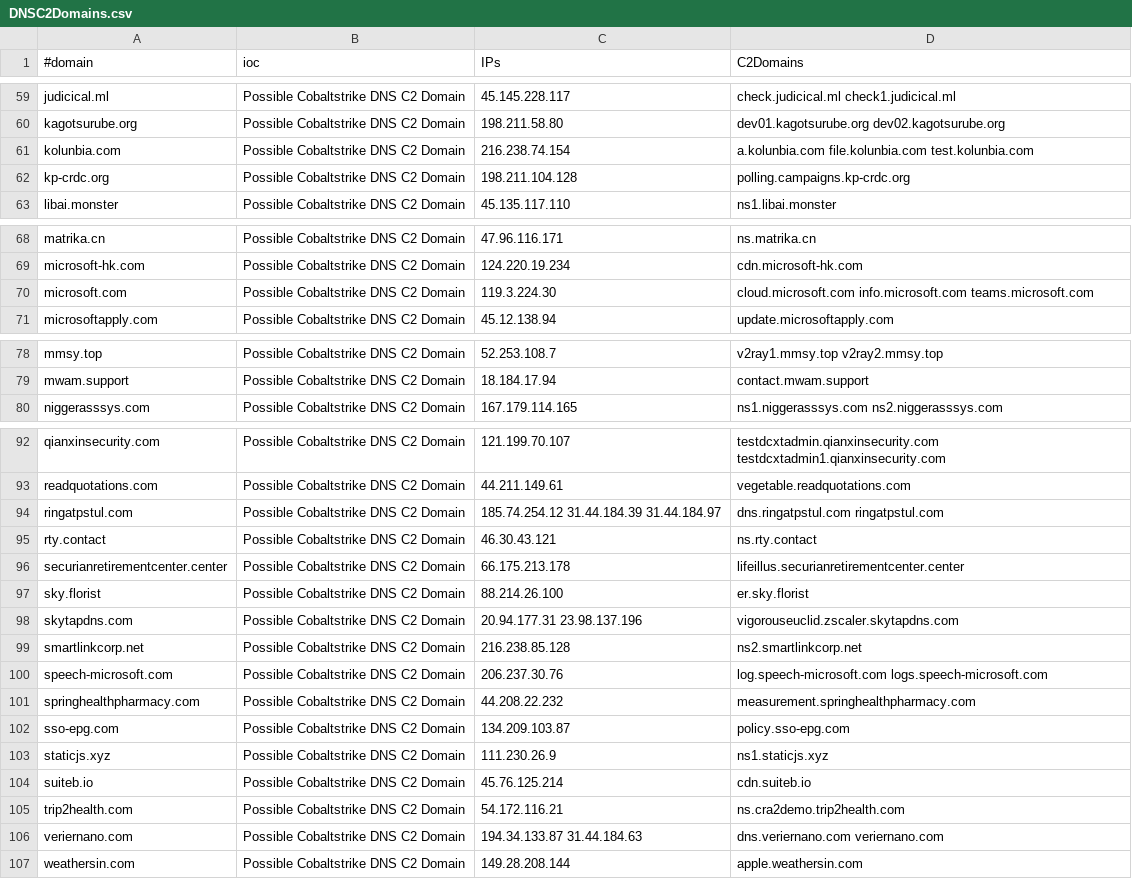
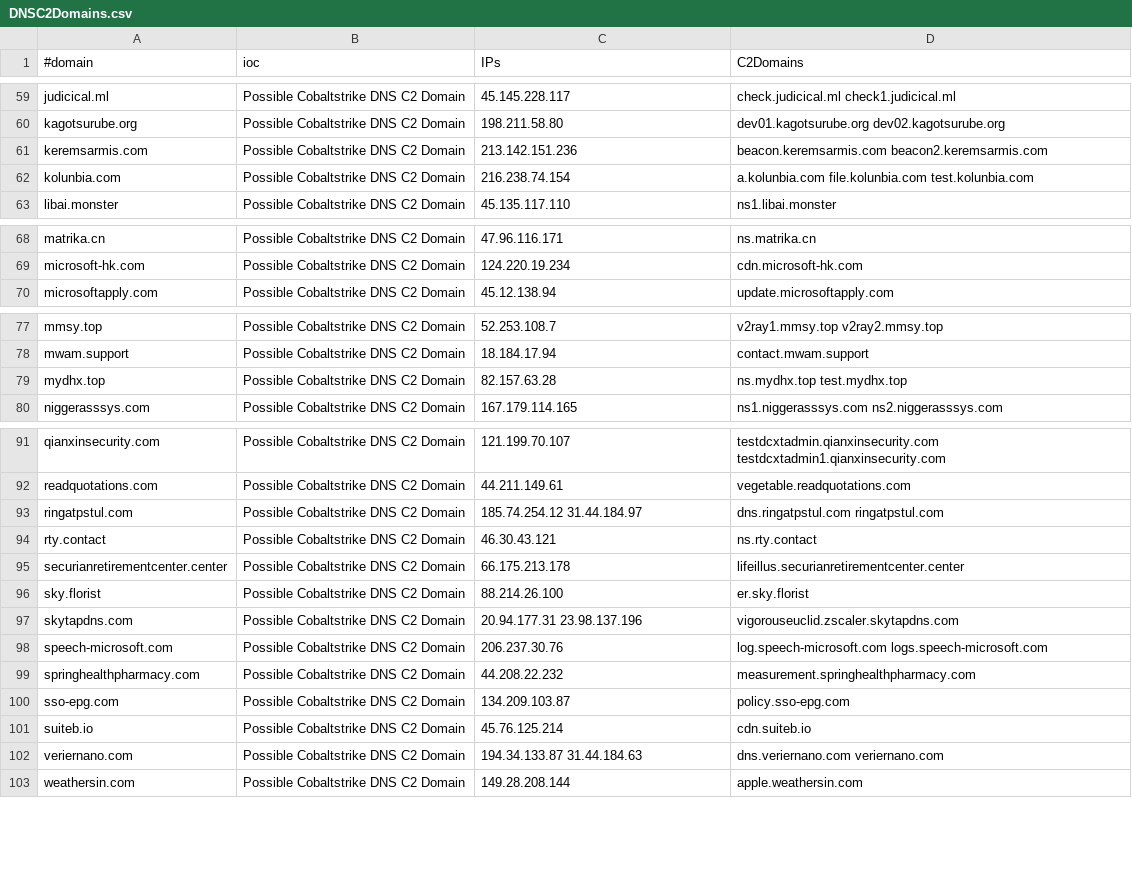
Before and after one commit to ElCapitanXSec/C2IntelFeeds, a CSV file: feeds/DNSC2Domains.csv, drawn as a sheet; only a part is shown, gaps mark what is left out; the diff covers the shown part only.

```diff
--- a/feeds/DNSC2Domains.csv
+++ b/feeds/DNSC2Domains.csv
@@ -60,4 +60,4 @@
 "kagotsurube.org","Possible Cobaltstrike DNS C2 Domain","198.211.58.80","dev01.kagotsurube.org dev02.kagotsurube.org"
+"keremsarmis.com","Possible Cobaltstrike DNS C2 Domain","213.142.151.236","beacon.keremsarmis.com beacon2.keremsarmis.com"
 "kolunbia.com","Possible Cobaltstrike DNS C2 Domain","216.238.74.154","a.kolunbia.com file.kolunbia.com test.kolunbia.com"
-"kp-crdc.org","Possible Cobaltstrike DNS C2 Domain","198.211.104.128","polling.campaigns.kp-crdc.org"
 "libai.monster","Possible Cobaltstrike DNS C2 Domain","45.135.117.110","ns1.libai.monster"
@@ -69,3 +69,2 @@
 "microsoft-hk.com","Possible Cobaltstrike DNS C2 Domain","124.220.19.234","cdn.microsoft-hk.com"
-"microsoft.com","Possible Cobaltstrike DNS C2 Domain","119.3.224.30","cloud.microsoft.com info.microsoft.com teams.microsoft.com"
 "microsoftapply.com","Possible Cobaltstrike DNS C2 Domain","45.12.138.94","update.microsoftapply.com"
@@ -79,2 +78,3 @@
 "mwam.support","Possible Cobaltstrike DNS C2 Domain","18.184.17.94","contact.mwam.support"
+"mydhx.top","Possible Cobaltstrike DNS C2 Domain","82.157.63.28","ns.mydhx.top test.mydhx.top"
 "niggerasssys.com","Possible Cobaltstrike DNS C2 Domain","167.179.114.165","ns1.niggerasssys.com ns2.niggerasssys.com"
@@ -93,3 +92,3 @@
 "readquotations.com","Possible Cobaltstrike DNS C2 Domain","44.211.149.61","vegetable.readquotations.com"
-"ringatpstul.com","Possible Cobaltstrike DNS C2 Domain","185.74.254.12 31.44.184.39 31.44.184.97","dns.ringatpstul.com ringatpstul.com"
+"ringatpstul.com","Possible Cobaltstrike DNS C2 Domain","185.74.254.12 31.44.184.97","dns.ringatpstul.com ringatpstul.com"
 "rty.contact","Possible Cobaltstrike DNS C2 Domain","46.30.43.121","ns.rty.contact"
@@ -98,3 +97,2 @@
 "skytapdns.com","Possible Cobaltstrike DNS C2 Domain","20.94.177.31 23.98.137.196","vigorouseuclid.zscaler.skytapdns.com"
-"smartlinkcorp.net","Possible Cobaltstrike DNS C2 Domain","216.238.85.128","ns2.smartlinkcorp.net"
 "speech-microsoft.com","Possible Cobaltstrike DNS C2 Domain","206.237.30.76","log.speech-microsoft.com logs.speech-microsoft.com"
@@ -102,5 +100,3 @@
 "sso-epg.com","Possible Cobaltstrike DNS C2 Domain","134.209.103.87","policy.sso-epg.com"
-"staticjs.xyz","Possible Cobaltstrike DNS C2 Domain","111.230.26.9","ns1.staticjs.xyz"
 "suiteb.io","Possible Cobaltstrike DNS C2 Domain","45.76.125.214","cdn.suiteb.io"
-"trip2health.com","Possible Cobaltstrike DNS C2 Domain","54.172.116.21","ns.cra2demo.trip2health.com"
 "veriernano.com","Possible Cobaltstrike DNS C2 Domain","194.34.133.87 31.44.184.63","dns.veriernano.com veriernano.com"
```
Also changed, not shown: 1 removed row elsewhere in this file, feeds/IPC2s.csv, feeds/domainC2swithURL-filter-abused.csv, 17 other files.
